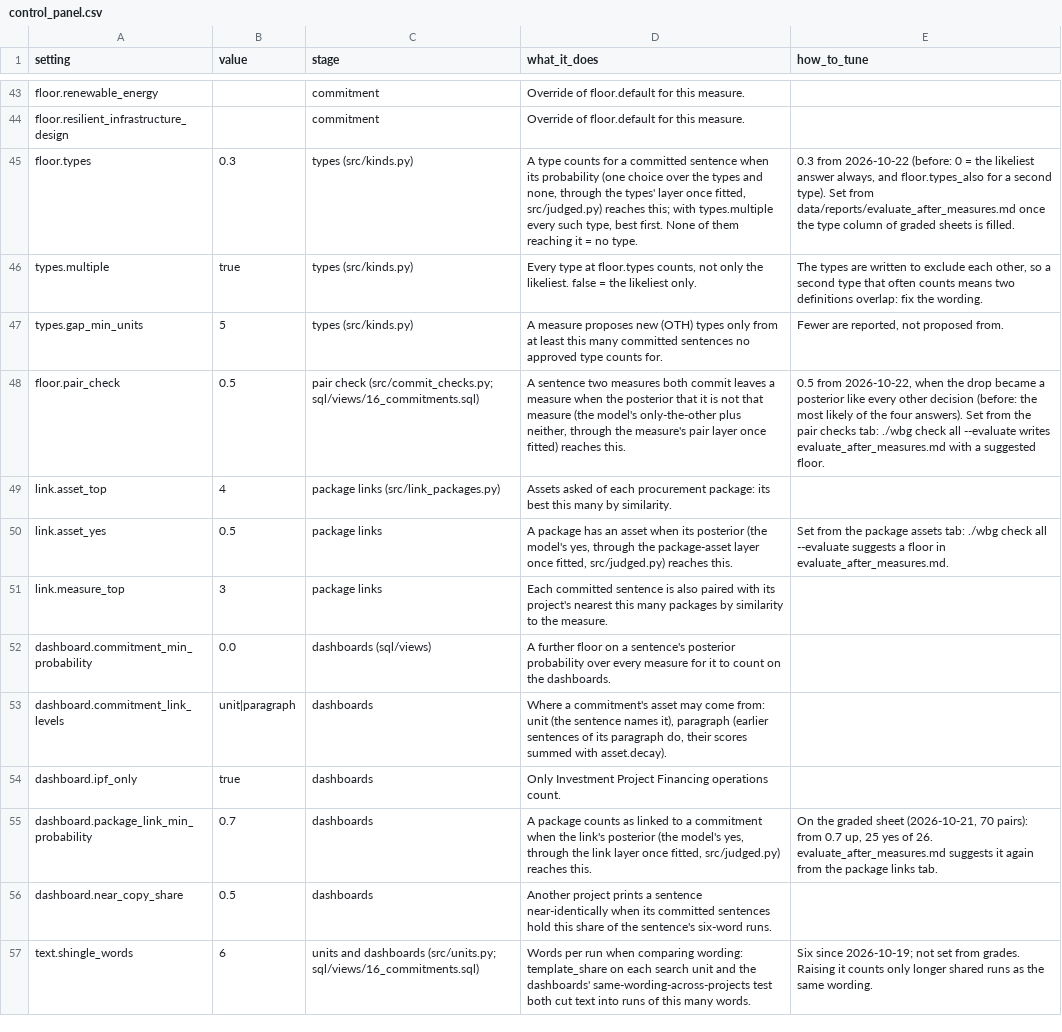
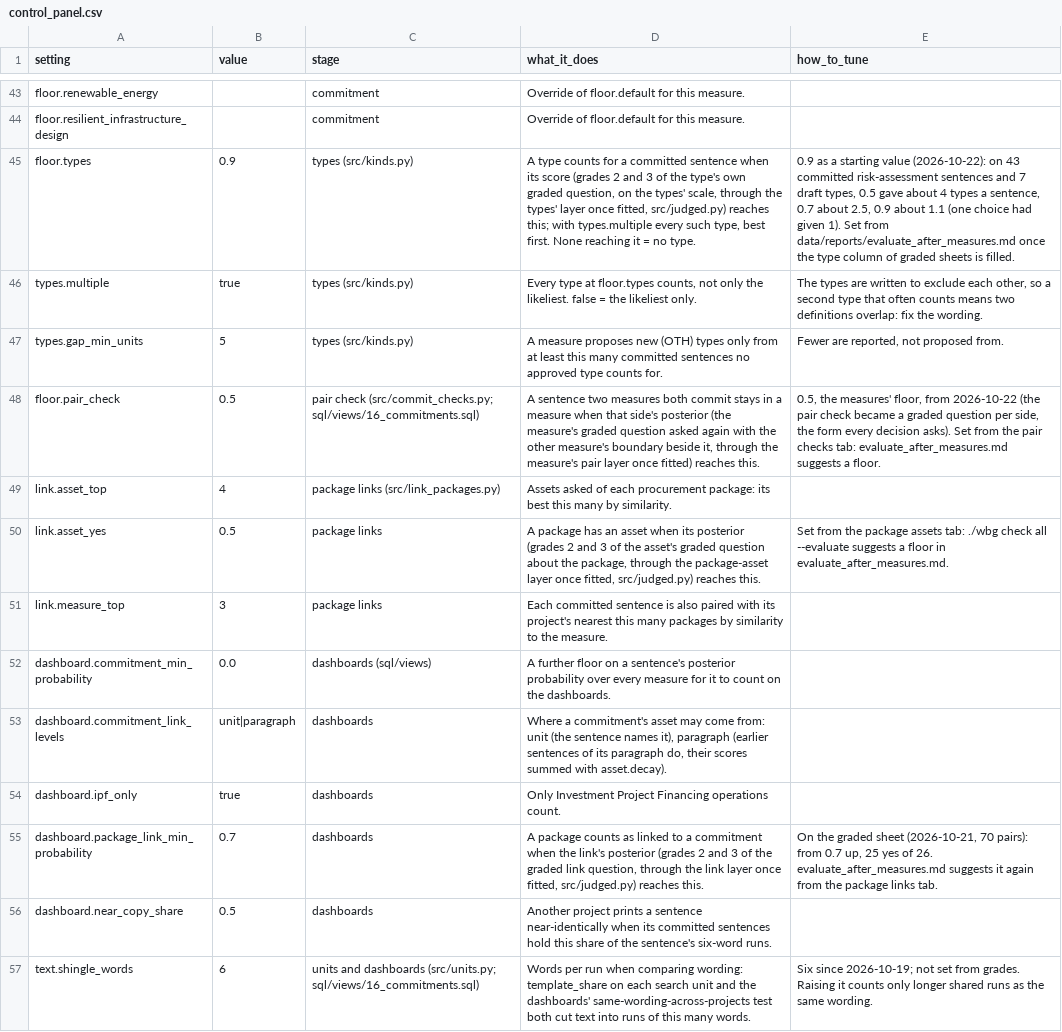
Before and after one commit to devvartpoddar/wbg-digital-resilience, a CSV file: inputs/config/control_panel.csv, drawn as a sheet; only a part is shown, gaps mark what is left out.

```diff
--- a/inputs/config/control_panel.csv
+++ b/inputs/config/control_panel.csv
@@ -44,8 +44,8 @@ floor.renewable_energy,,commitment,Override of floor.default for this measure.,
 floor.resilient_infrastructure_design,,commitment,Override of floor.default for this measure.,
-floor.types,0.3,types (src/kinds.py),"A type counts for a committed sentence when its probability (one choice over the types and none, through the types' layer once fitted, src/judged.py) reaches this; with types.multiple every such type, best first. None of them reaching it = no type.","0.3 from 2026-10-22 (before: 0 = the likeliest answer always, and floor.types_also for a second type). Set from data/reports/evaluate_after_measures.md once the type column of graded sheets is filled."
+floor.types,0.9,types (src/kinds.py),"A type counts for a committed sentence when its score (grades 2 and 3 of the type's own graded question, on the types' scale, through the types' layer once fitted, src/judged.py) reaches this; with types.multiple every such type, best first. None reaching it = no type.","0.9 as a starting value (2026-10-22): on 43 committed risk-assessment sentences and 7 draft types, 0.5 gave about 4 types a sentence, 0.7 about 2.5, 0.9 about 1.1 (one choice had given 1). Set from data/reports/evaluate_after_measures.md once the type column of graded sheets is filled."
 types.multiple,true,types (src/kinds.py),"Every type at floor.types counts, not only the likeliest. false = the likeliest only.","The types are written to exclude each other, so a second type that often counts means two definitions overlap: fix the wording."
 types.gap_min_units,5,types (src/kinds.py),"A measure proposes new (OTH) types only from at least this many committed sentences no approved type counts for.","Fewer are reported, not proposed from."
-floor.pair_check,0.5,pair check (src/commit_checks.py; sql/views/16_commitments.sql),"A sentence two measures both commit leaves a measure when the posterior that it is not that measure (the model's only-the-other plus neither, through the measure's pair layer once fitted) reaches this.","0.5 from 2026-10-22, when the drop became a posterior like every other decision (before: the most likely of the four answers). Set from the pair checks tab: ./wbg check all --evaluate writes evaluate_after_measures.md with a suggested floor."
+floor.pair_check,0.5,pair check (src/commit_checks.py; sql/views/16_commitments.sql),"A sentence two measures both commit stays in a measure when that side's posterior (the measure's graded question asked again with the other measure's boundary beside it, through the measure's pair layer once fitted) reaches this.","0.5, the measures' floor, from 2026-10-22 (the pair check became a graded question per side, the form every decision asks). Set from the pair checks tab: evaluate_after_measures.md suggests a floor."
 link.asset_top,4,package links (src/link_packages.py),"Assets asked of each procurement package: its best this many by similarity.",
-link.asset_yes,0.5,package links,"A package has an asset when its posterior (the model's yes, through the package-asset layer once fitted, src/judged.py) reaches this.","Set from the package assets tab: ./wbg check all --evaluate suggests a floor in evaluate_after_measures.md."
+link.asset_yes,0.5,package links,"A package has an asset when its posterior (grades 2 and 3 of the asset's graded question about the package, through the package-asset layer once fitted, src/judged.py) reaches this.","Set from the package assets tab: ./wbg check all --evaluate suggests a floor in evaluate_after_measures.md."
 link.measure_top,3,package links,"Each committed sentence is also paired with its project's nearest this many packages by similarity to the measure.",
@@ -54,3 +54,3 @@ dashboard.commitment_link_levels,unit|paragraph,dashboards,"Where a commitment's
 dashboard.ipf_only,true,dashboards,"Only Investment Project Financing operations count.",
-dashboard.package_link_min_probability,0.7,dashboards,"A package counts as linked to a commitment when the link's posterior (the model's yes, through the link layer once fitted, src/judged.py) reaches this.","On the graded sheet (2026-10-21, 70 pairs): from 0.7 up, 25 yes of 26. evaluate_after_measures.md suggests it again from the package links tab."
+dashboard.package_link_min_probability,0.7,dashboards,"A package counts as linked to a commitment when the link's posterior (grades 2 and 3 of the graded link question, through the link layer once fitted, src/judged.py) reaches this.","On the graded sheet (2026-10-21, 70 pairs): from 0.7 up, 25 yes of 26. evaluate_after_measures.md suggests it again from the package links tab."
 dashboard.near_copy_share,0.5,dashboards,"Another project prints a sentence near-identically when its committed sentences hold this share of the sentence's six-word runs.",
```
Also changed, not shown: 17 other files.
